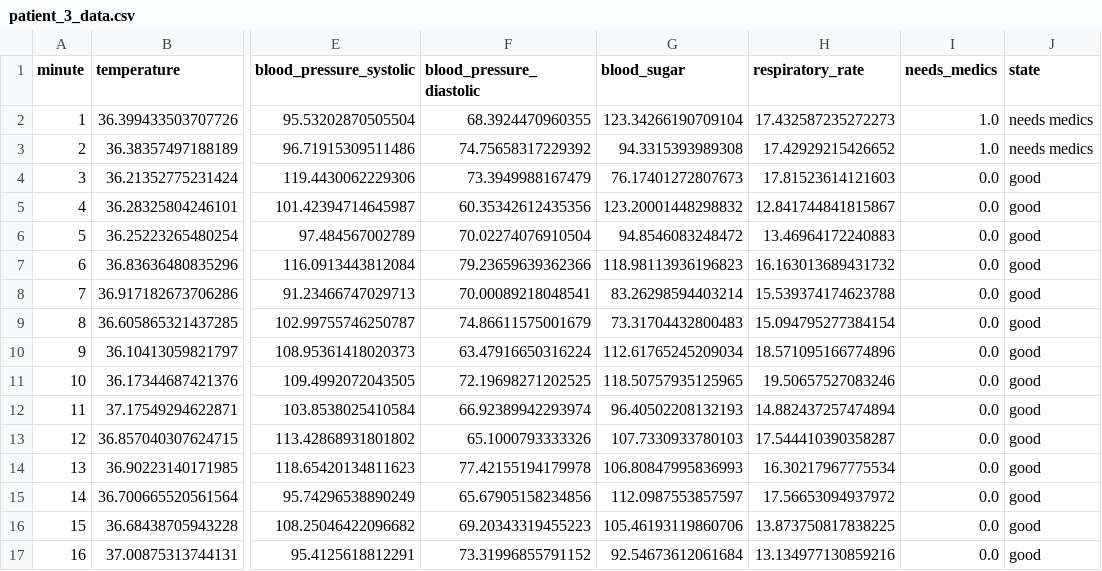
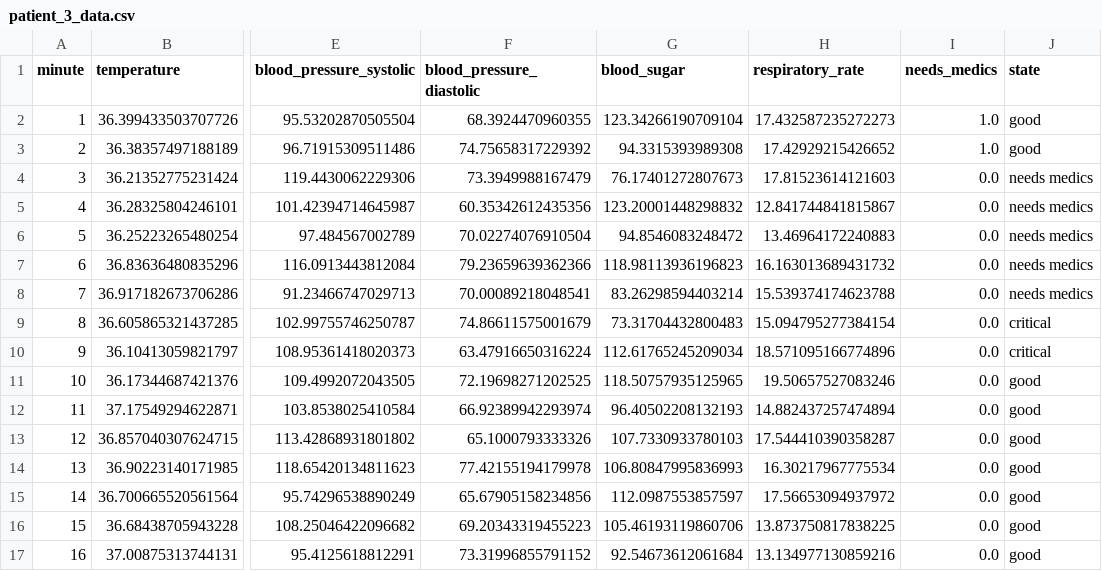
Before and after one commit to ZdravDim/Digihack-2024, a CSV file: Python/data/patient_3_data.csv, drawn as a sheet; only a part is shown, gaps mark what is left out; the diff names each change by its address in the sheet, - before the commit and + after, or states it on an @@ line.

```diff
--- a/Python/data/patient_3_data.csv
+++ b/Python/data/patient_3_data.csv
-J2:J3 (state): needs medics
+J2:J3 (state): good
-J4:J8 (state): good
+J4:J8 (state): needs medics
-J9:J10 (state): good
+J9:J10 (state): critical
```
Also changed, not shown: Python/data/patient_2_data.csv.
